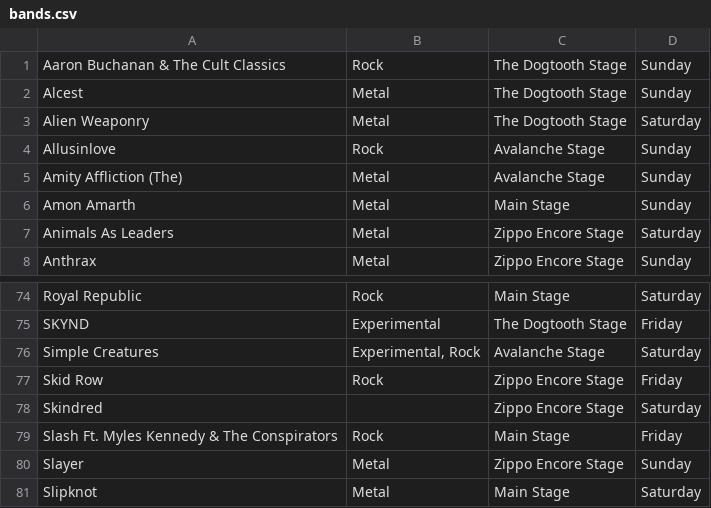
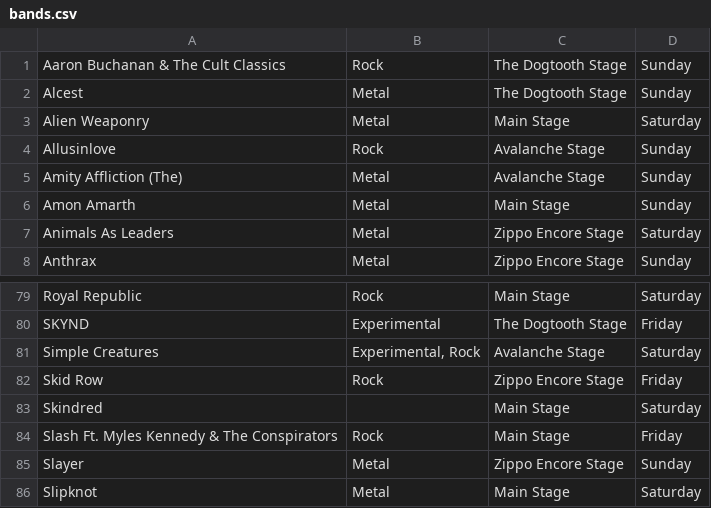
Before and after one commit to BenBarrett89/miscellaneous, a CSV file: src/download-2019/bands.csv, drawn as a sheet; only a part is shown, gaps mark what is left out; the diff covers the shown part only.

```diff
--- a/src/download-2019/bands.csv
+++ b/src/download-2019/bands.csv
@@ -2,3 +2,3 @@
 "Alcest", "Metal", "The Dogtooth Stage", "Sunday"
-"Alien Weaponry", "Metal", "The Dogtooth Stage", "Saturday"
+"Alien Weaponry", "Metal", "Main Stage", "Saturday"
 "Allusinlove", "Rock", "Avalanche Stage", "Sunday"
@@ -77,3 +82,3 @@
 "Skid Row", "Rock", "Zippo Encore Stage", "Friday"
-"Skindred", "", "Zippo Encore Stage", "Saturday"
+"Skindred", "", "Main Stage", "Saturday"
 "Slash Ft. Myles Kennedy & The Conspirators", "Rock", "Main Stage", "Friday"
```
Also changed, not shown: 6 added rows and 1 removed row elsewhere in this file.
